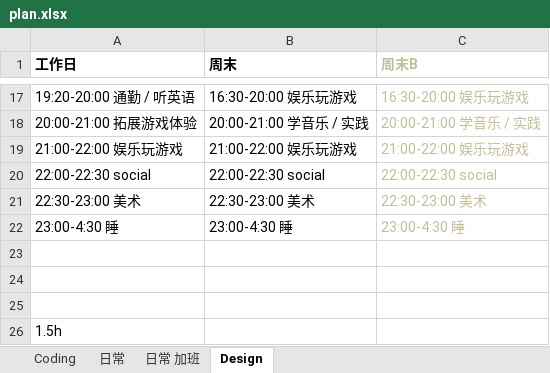
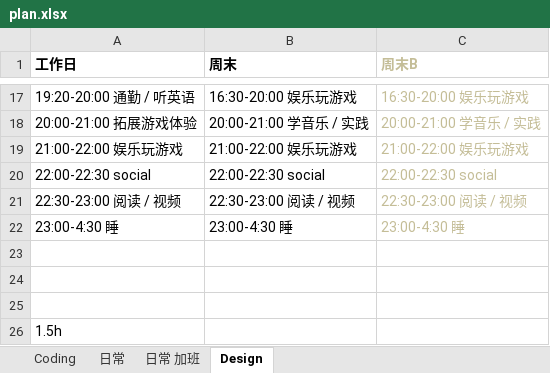
Before and after one commit to Gaolbirdy/Lab, an Excel workbook: plan.xlsx, sheet Design, drawn as a sheet; only a part is shown, gaps mark what is left out; values as stored, in another font and other column widths than the file's, no borders; removed rows and columns are numbered as before the commit, all else as after; the diff names each change by its address in the sheet, - before the commit and + after, or states it on an @@ line.

Commit message:
commit

```diff
--- a/plan.xlsx (sheet Design)
+++ b/plan.xlsx (sheet Design)
-row 21: 22:30-23:00 美术 | 22:30-23:00 美术 | 22:30-23:00 美术
+row 21: 22:30-23:00 阅读 / 视频 | 22:30-23:00 阅读 / 视频 | 22:30-23:00 阅读 / 视频
```
